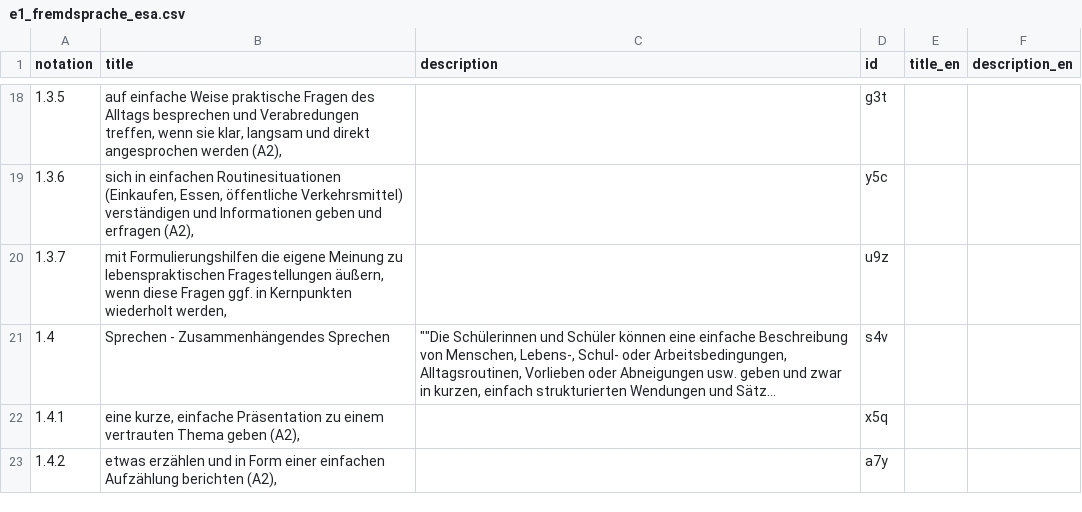
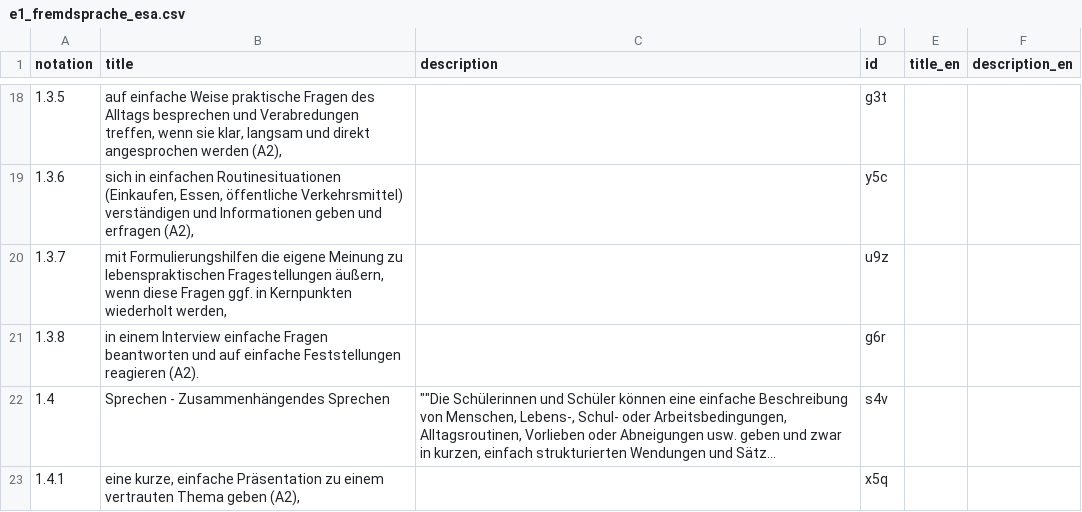
Before and after one commit to iqb-vocabs/v58, a CSV file: csv/e1_fremdsprache_esa.csv, drawn as a sheet; only a part is shown, gaps mark what is left out; the shorter side is filled out with more unchanged rows; long unchanged cells end in …; the diff names each change by its address in the sheet, - before the commit and + after, or states it on an @@ line.

Commit message:
Add data csv

```diff
--- a/csv/e1_fremdsprache_esa.csv
+++ b/csv/e1_fremdsprache_esa.csv
+row 21: 1.3.8 | in einem Interview einfache Fragen beantworten und auf einfache Feststellungen reagieren (A2). |  | g6r
```
Also changed, not shown: 1 other file.
